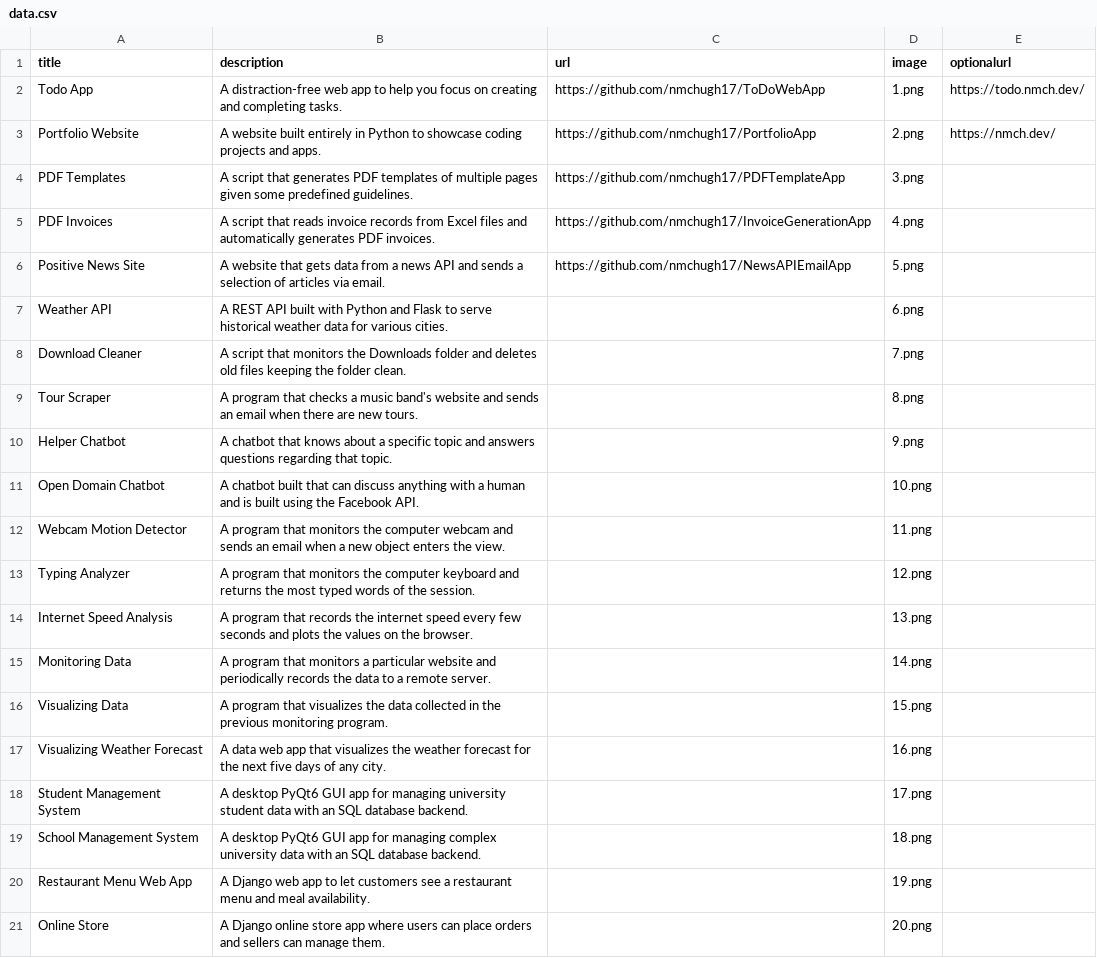
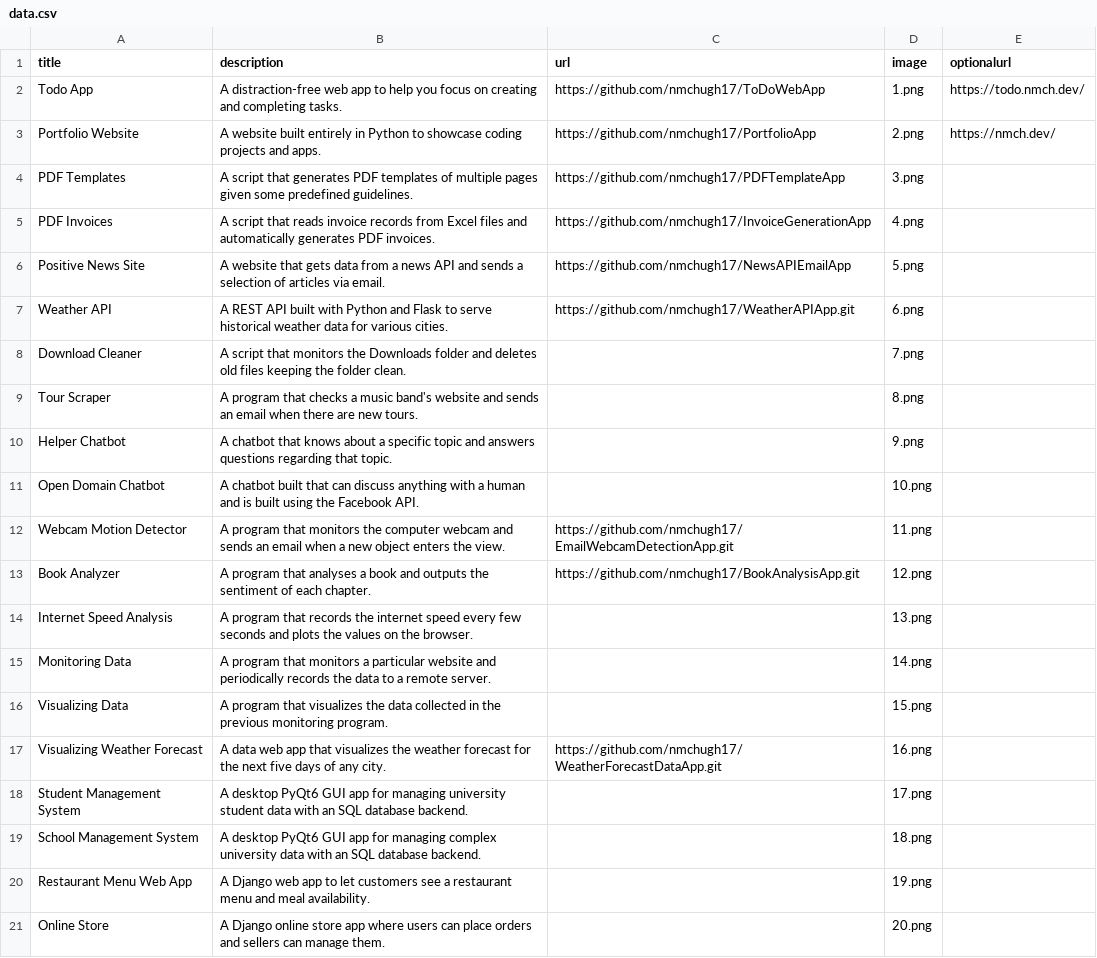
Before and after one commit to nmchugh17/PortfolioApp, a CSV file: data.csv, drawn as a sheet.

Commit message:
Updated links to new github projects

```diff
--- a/data.csv
+++ b/data.csv
@@ -6,3 +6,3 @@ PDF Invoices;A script that reads invoice records from Excel files and automatica
 Positive News Site;A website that gets data from a news API and sends a selection of articles via email.;https://github.com/nmchugh17/NewsAPIEmailApp;5.png;
-Weather API;A REST API built with Python and Flask to serve historical weather data for various cities.;;6.png;
+Weather API;A REST API built with Python and Flask to serve historical weather data for various cities.;https://github.com/nmchugh17/WeatherAPIApp.git;6.png;
 Download Cleaner;A script that monitors the Downloads folder and deletes old files keeping the folder clean.;;7.png;
@@ -11,4 +11,4 @@ Helper Chatbot;A chatbot that knows about a specific topic and answers questions
 Open Domain Chatbot;A chatbot built that can discuss anything with a human and is built using the Facebook API.;;10.png;
-Webcam Motion Detector;A program that monitors the computer webcam and sends an email when a new object enters the view.;;11.png;
-Typing Analyzer;A program that monitors the computer keyboard and returns the most typed words of the session.;;12.png;
+Webcam Motion Detector;A program that monitors the computer webcam and sends an email when a new object enters the view.;https://github.com/nmchugh17/EmailWebcamDetectionApp.git;11.png;
+Book Analyzer;A program that analyses a book and outputs the sentiment of each chapter.;https://github.com/nmchugh17/BookAnalysisApp.git;12.png;
 Internet Speed Analysis;A program that records the internet speed every few seconds and plots the values on the browser.;;13.png;
@@ -16,3 +16,3 @@ Monitoring Data;A program that monitors a particular website and periodically re
 Visualizing Data;A program that visualizes the data collected in the previous monitoring program. ;;15.png;
-Visualizing Weather Forecast;A data web app that visualizes the weather forecast for the next five days of any city.;;16.png;
+Visualizing Weather Forecast;A data web app that visualizes the weather forecast for the next five days of any city.;https://github.com/nmchugh17/WeatherForecastDataApp.git;16.png;
 Student Management System;A desktop PyQt6 GUI app for managing university student data with an SQL database backend.;;17.png;
```
